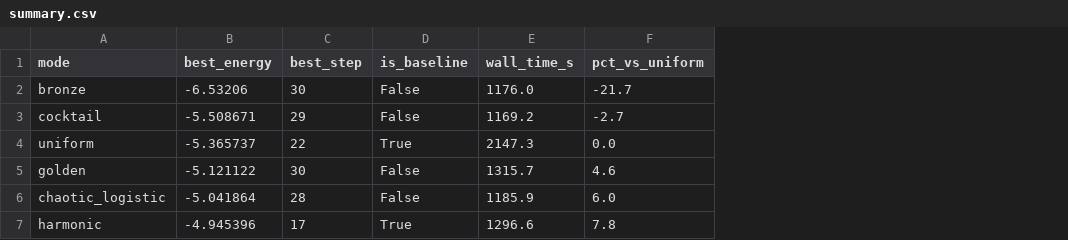
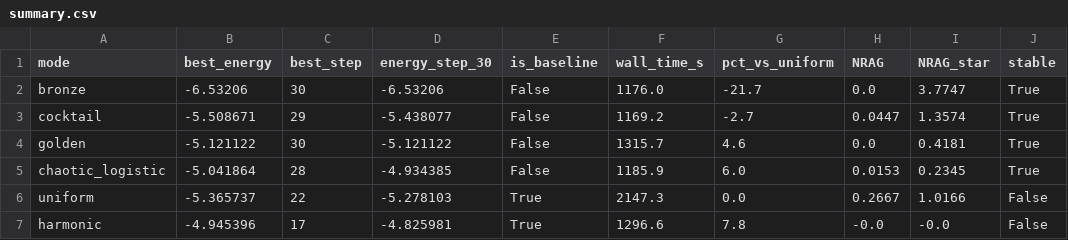
Before and after one commit to Zynerji/QuantumGoldenPendulum, a CSV file: results/summary.csv, drawn as a sheet; addresses are those after the commit; the diff names each change by its address in the sheet, - before the commit and + after, or states it on an @@ line.

```diff
--- a/results/summary.csv
+++ b/results/summary.csv
+column D (energy_step_30), rows 2-5: -6.53206 | -5.438077 | -5.121122 | -4.934385; row 7: -4.825981
+column H (NRAG), rows 2-5: 0.0 | 0.0447 | 0.0 | 0.0153; row 7: -0.0
+column I (NRAG_star), rows 2-5: 3.7747 | 1.3574 | 0.4181 | 0.2345; row 7: -0.0
+column J (stable), rows 2-5: all True; row 7: False
@@ row 4 moved to row 6: uniform @@
```
Also changed, not shown: 1 other file.
